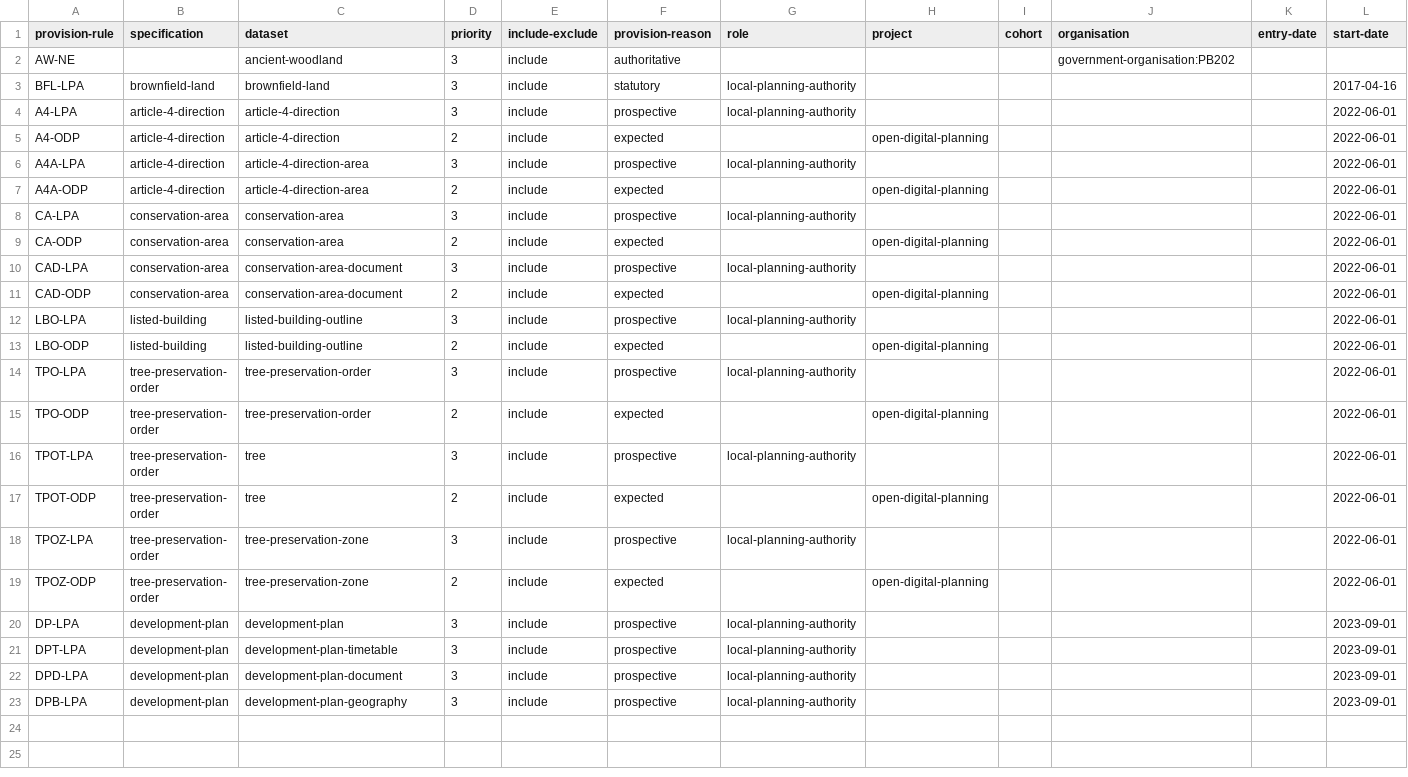
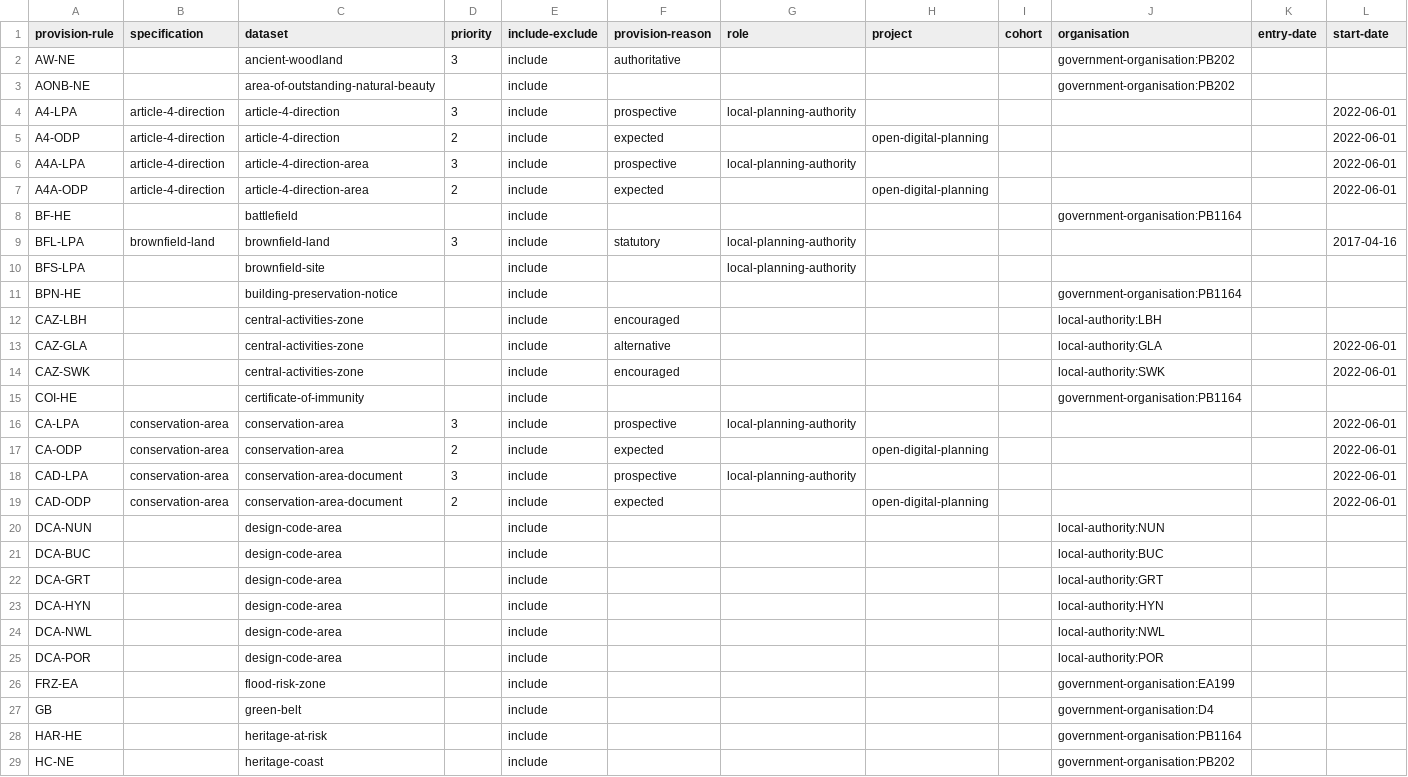
Before and after one commit to digital-land/specification, a CSV file: specification/provision-rule.csv, drawn as a sheet; only a part is shown; the shorter side is filled out with more unchanged rows; rows hold the shown columns only; the diff covers the shown part only; the diff names each change by its address in the sheet, - before the commit and + after, or states it on an @@ line.

Commit message:
Rebuilt specification 2024-06-14

```diff
--- a/specification/provision-rule.csv
+++ b/specification/provision-rule.csv
+row 3: AONB-NE |  | area-of-outstanding-natural-beauty |  | include |  |  |  |  | government-organisation:PB202
+row 8: BF-HE |  | battlefield |  | include |  |  |  |  | government-organisation:PB1164
@@ row 3 moved to row 9: BFL-LPA @@
+row 10: BFS-LPA |  | brownfield-site |  | include |  | local-planning-authority
+row 11: BPN-HE |  | building-preservation-notice |  | include |  |  |  |  | government-organisation:PB1164
+row 12: CAZ-LBH |  | central-activities-zone |  | include | encouraged |  |  |  | local-authority:LBH
+row 13: CAZ-GLA |  | central-activities-zone |  | include | alternative |  |  |  | local-authority:GLA |  | 2022-06-01
+row 14: CAZ-SWK |  | central-activities-zone |  | include | encouraged |  |  |  | local-authority:SWK |  | 2022-06-01
+row 15: COI-HE |  | certificate-of-immunity |  | include |  |  |  |  | government-organisation:PB1164
+row 20: DCA-NUN |  | design-code-area |  | include |  |  |  |  | local-authority:NUN
+row 21: DCA-BUC |  | design-code-area |  | include |  |  |  |  | local-authority:BUC
+row 22: DCA-GRT |  | design-code-area |  | include |  |  |  |  | local-authority:GRT
+row 23: DCA-HYN |  | design-code-area |  | include |  |  |  |  | local-authority:HYN
+row 24: DCA-NWL |  | design-code-area |  | include |  |  |  |  | local-authority:NWL
+row 25: DCA-POR |  | design-code-area |  | include |  |  |  |  | local-authority:POR
+row 26: FRZ-EA |  | flood-risk-zone |  | include |  |  |  |  | government-organisation:EA199
+row 27: GB |  | green-belt |  | include |  |  |  |  | government-organisation:D4
+row 28: HAR-HE |  | heritage-at-risk |  | include |  |  |  |  | government-organisation:PB1164
+row 29: HC-NE |  | heritage-coast |  | include |  |  |  |  | government-organisation:PB202
```
Also changed, not shown: 20 added rows elsewhere in this file, 2 other files.
